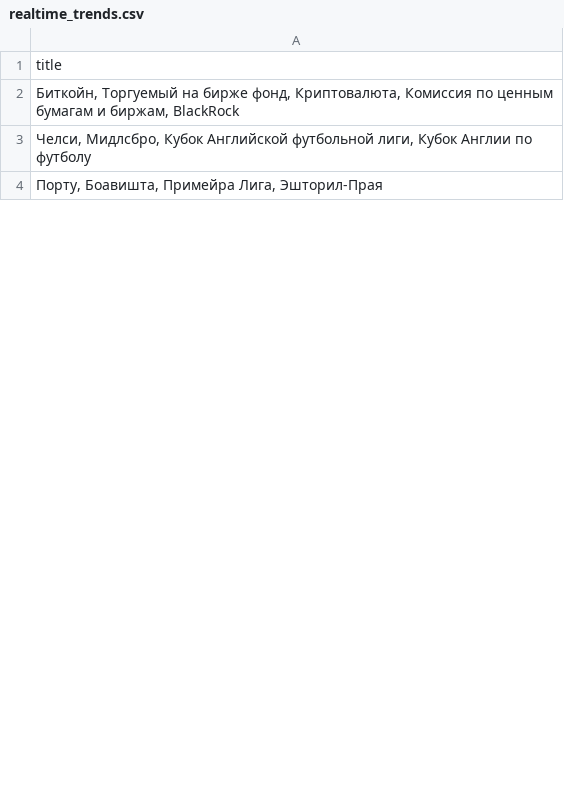
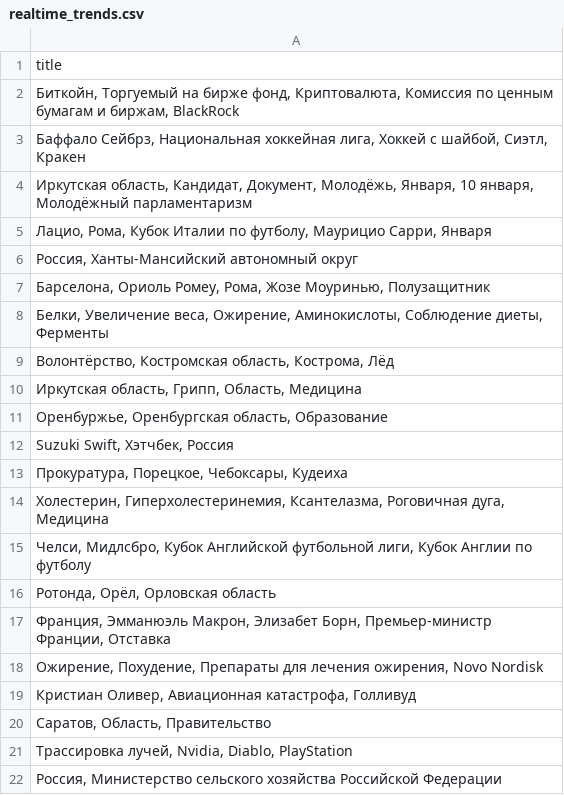
Before and after one commit to kupletist/seo, a CSV file: realtime_trends.csv, drawn as a sheet; only a part is shown; the shorter side is filled out with more unchanged rows; the diff covers the shown part only.

Commit message:
Добавлены файлы today_trends.csv / realtime_trends.csv

```diff
--- a/realtime_trends.csv
+++ b/realtime_trends.csv
@@ -2,2 +2,21 @@ title
 "Биткойн, Торгуемый на бирже фонд, Криптовалюта, Комиссия по ценным бумагам и биржам, BlackRock"
+"Баффало Сейбрз, Национальная хоккейная лига, Хоккей с шайбой, Сиэтл, Кракен"
+"Иркутская область, Кандидат, Документ, Молодёжь, Января, 10 января, Молодёжный парламентаризм"
+"Лацио, Рома, Кубок Италии по футболу, Маурицио Сарри, Января"
+"Россия, Ханты-Мансийский автономный округ"
+"Барселона, Ориоль Ромеу, Рома, Жозе Моуринью, Полузащитник"
+"Белки, Увеличение веса, Ожирение, Аминокислоты, Соблюдение диеты, Ферменты"
+"Волонтёрство, Костромская область, Кострома, Лёд"
+"Иркутская область, Грипп, Область, Медицина"
+"Оренбуржье, Оренбургская область, Образование"
+"Suzuki Swift, Хэтчбек, Россия"
+"Прокуратура, Порецкое, Чебоксары, Кудеиха"
+"Холестерин, Гиперхолестеринемия, Ксантелазма, Роговичная дуга, Медицина"
 "Челси, Мидлсбро, Кубок Английской футбольной лиги, Кубок Англии по футболу"
+"Ротонда, Орёл, Орловская область"
+"Франция, Эмманюэль Макрон, Элизабет Борн, Премьер-министр Франции, Отставка"
+"Ожирение, Похудение, Препараты для лечения ожирения, Novo Nordisk"
+"Кристиан Оливер, Авиационная катастрофа, Голливуд"
+"Саратов, Область, Правительство"
+"Трассировка лучей, Nvidia, Diablo, PlayStation"
+"Россия, Министерство сельского хозяйства Российской Федерации"
```
Also changed, not shown: 75 added rows, 75 removed rows, 5 moved rows and 16 edited cells elsewhere in this file, today_trends.csv.
